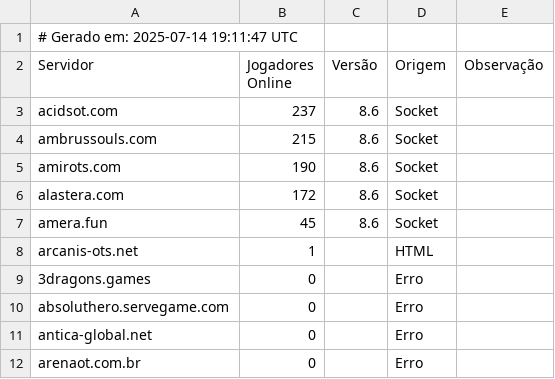
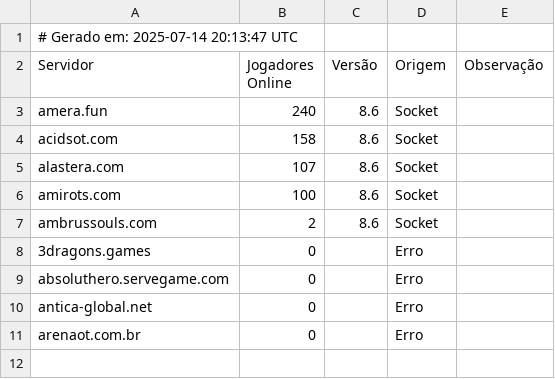
Before and after one commit to jose-roberto-barcelos/Royal_ot_server_list_13, a CSV file: ranking_final.csv, drawn as a sheet.

```diff
--- a/ranking_final.csv
+++ b/ranking_final.csv
@@ -1,9 +1,8 @@
-# Gerado em: 2025-07-14 19:11:47 UTC
+# Gerado em: 2025-07-14 20:13:47 UTC
 Servidor,Jogadores Online,Versão,Origem,Observação
-acidsot.com,237,8.6,Socket,
-ambrussouls.com,215,8.6,Socket,
-amirots.com,190,8.6,Socket,
-alastera.com,172,8.6,Socket,
-amera.fun,45,8.6,Socket,
-arcanis-ots.net,1,,HTML,
+amera.fun,240,8.6,Socket,
+acidsot.com,158,8.6,Socket,
+alastera.com,107,8.6,Socket,
+amirots.com,100,8.6,Socket,
+ambrussouls.com,2,8.6,Socket,
 3dragons.games,0,,Erro,
```
Also changed, not shown: resultado_validado.csv.
